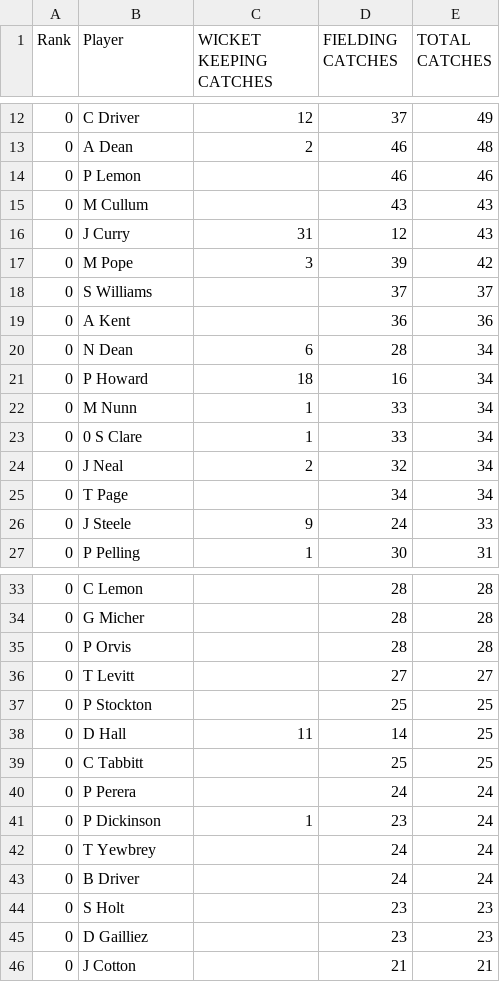
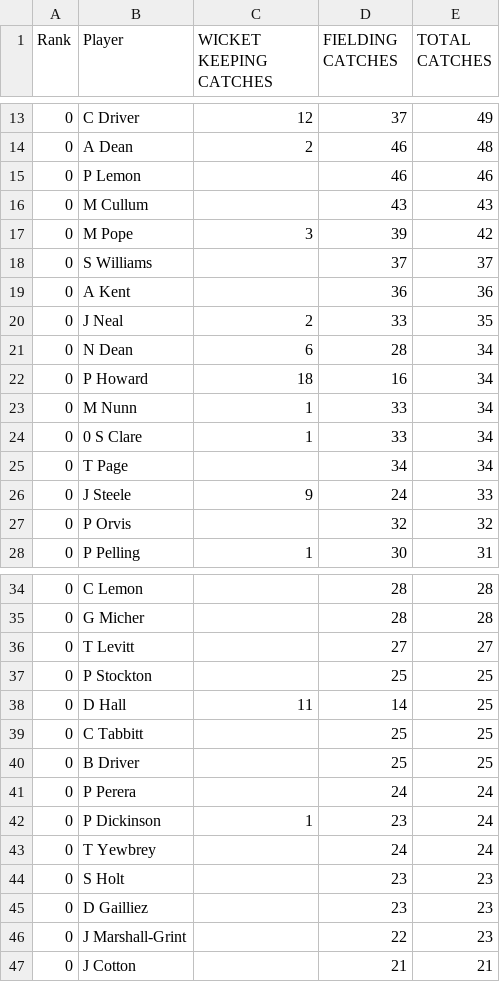
Before and after one commit to barhillcricket/bhcc, a CSV file: stats/AllTimeCatches.csv, drawn as a sheet; only a part is shown, gaps mark what is left out; removed rows and columns are numbered as before the commit, all else as after; the diff covers the shown part only; the diff names each change by its address in the sheet, - before the commit and + after, or states it on an @@ line.

```diff
--- a/stats/AllTimeCatches.csv
+++ b/stats/AllTimeCatches.csv
-row 16: 0 | J Curry | 31 | 12 | 43
+row 20: 0 | J Neal | 2 | 33 | 35
-row 24: 0 | J Neal | 2 | 32 | 34
+row 27: 0 | P Orvis |  | 32 | 32
-row 35: 0 | P Orvis |  | 28 | 28
+row 40: 0 | B Driver |  | 25 | 25
-row 43: 0 | B Driver |  | 24 | 24
+row 46: 0 | J Marshall-Grint |  | 22 | 23
```
Also changed, not shown: 6 added rows, 2 removed rows and 5 edited cells elsewhere in this file, stats/AllTimeBatting.csv, stats/AllTimeBowling.csv, 12 other files.
